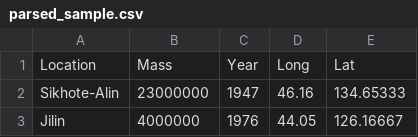
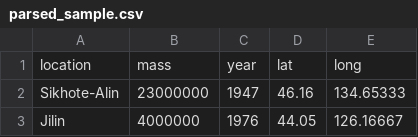
Before and after one commit to goldsamantha/meteorites, a CSV file: parsed_sample.csv, drawn as a sheet; only a part is shown; removed rows and columns are numbered as before the commit, all else as after; the diff names each change by its address in the sheet, - before the commit and + after, or states it on an @@ line.

Commit message:
some styling and sample nodes added

```diff
--- a/parsed_sample.csv
+++ b/parsed_sample.csv
-row 1: Location | Mass | Year | Long | Lat
+row 1: location | mass | year | lat | long
```
Also changed, not shown: 1 other file.
